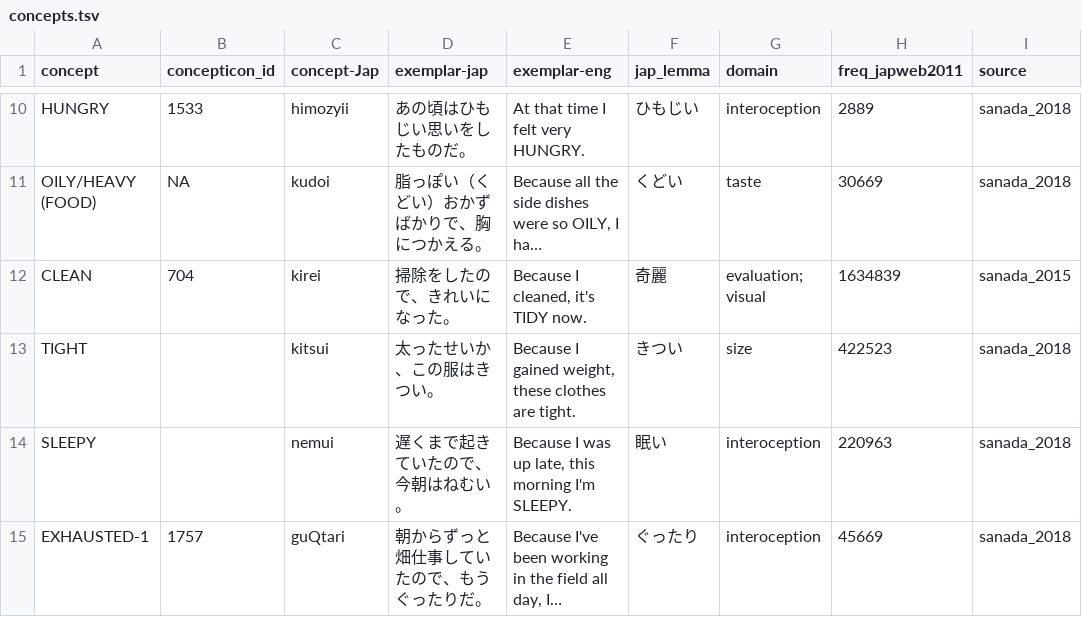
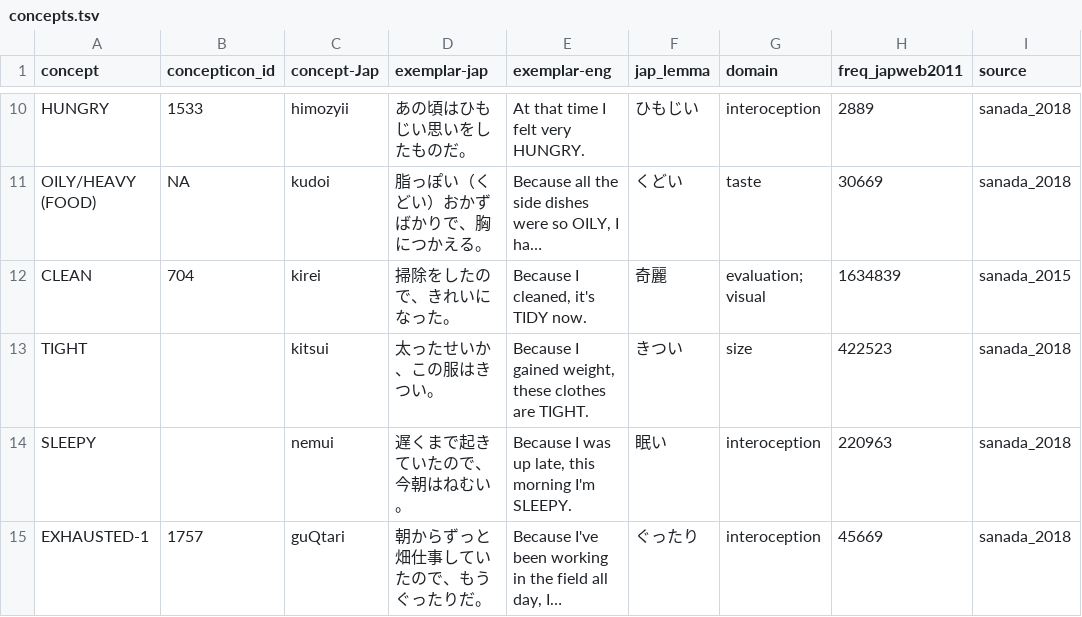
Before and after one commit to BonnieMcLean/JaponicSensoryLex, a TSV file: concepts.tsv, drawn as a sheet; only a part is shown, gaps mark what is left out; long unchanged cells end in …; the diff names each change by its address in the sheet, - before the commit and + after, or states it on an @@ line.

```diff
--- a/concepts.tsv
+++ b/concepts.tsv
-E13 (exemplar-eng): …clothes are tight.
+E13 (exemplar-eng): …clothes are TIGHT.
```
Also changed, not shown: 1 other file.
